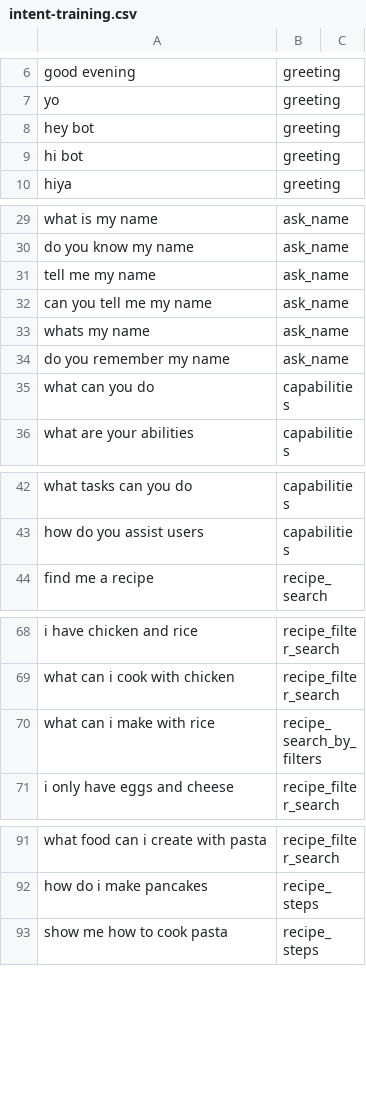
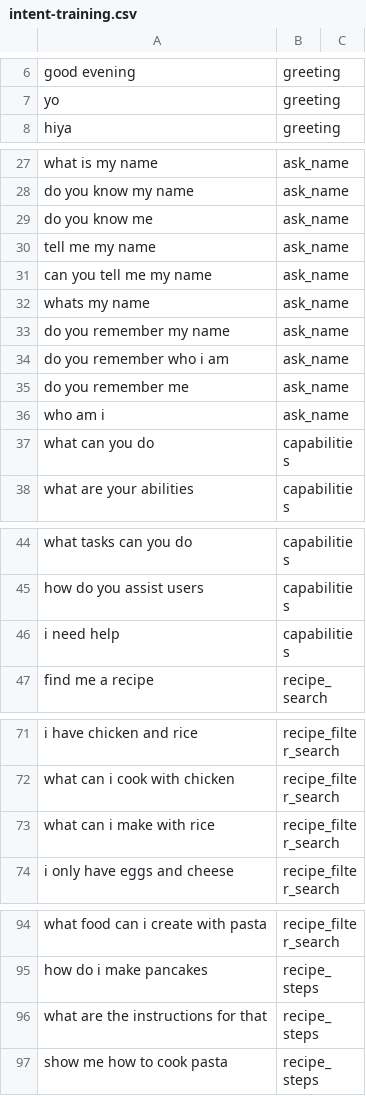
Before and after one commit to ZaL-70/comp3074-chatbot, a CSV file: data/intent-training.csv, drawn as a sheet; only a part is shown, gaps mark what is left out; removed rows and columns are numbered as before the commit, all else as after; the diff names each change by its address in the sheet, - before the commit and + after, or states it on an @@ line.

Commit message:
refactors to: intent classification, recipe_steps & recipe_search

```diff
--- a/data/intent-training.csv
+++ b/data/intent-training.csv
-row 8: hey bot | greeting
-row 9: hi bot | greeting
+row 29: do you know me | ask_name
+row 34: do you remember who i am | ask_name
+row 35: do you remember me | ask_name
+row 36: who am i | ask_name
+row 46: i need help | capabilities
-B73: recipe_search_by_filters
+B73: recipe_filter_search
+row 96: what are the instructions for that | recipe_steps
```
Also changed, not shown: 3 other files.
